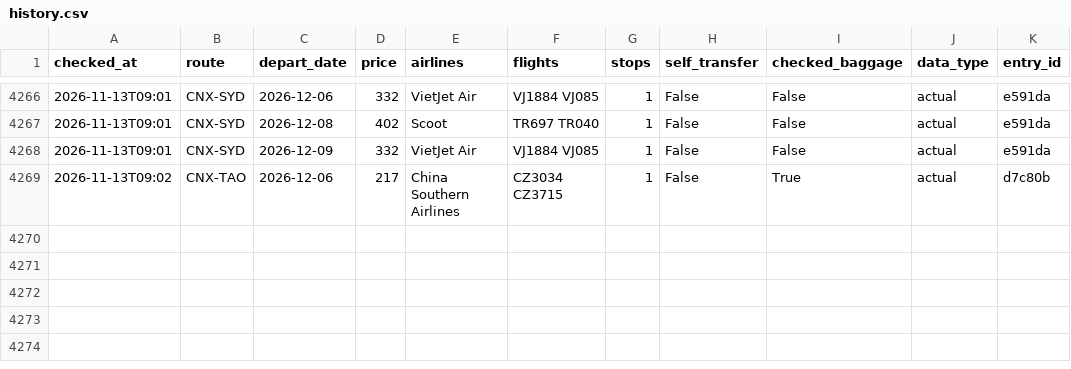
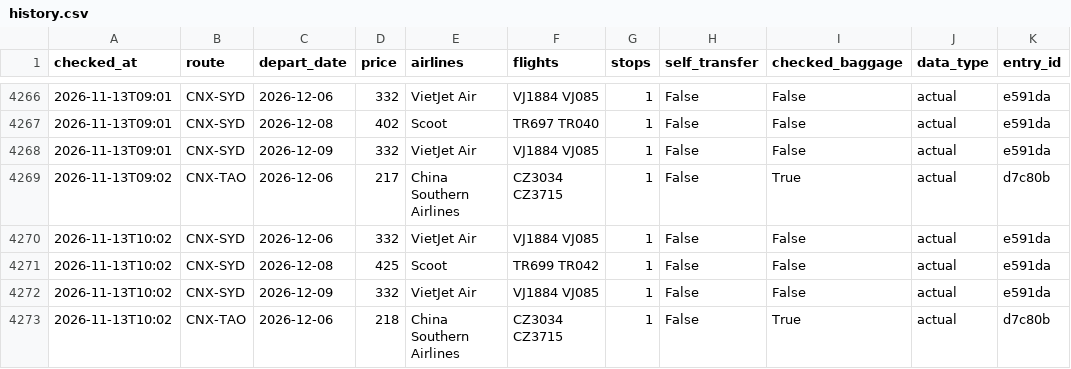
Before and after one commit to liuyongbendan-web/flight-watch-live, a CSV file: flight-watch/cloud-data/history.csv, drawn as a sheet; only a part is shown, gaps mark what is left out; the diff names each change by its address in the sheet, - before the commit and + after, or states it on an @@ line.

```diff
--- a/flight-watch/cloud-data/history.csv
+++ b/flight-watch/cloud-data/history.csv
+row 4270: 2026-11-13T10:02 | CNX-SYD | 2026-12-06 | 332 | VietJet Air | VJ1884 VJ085 | 1 | False | False | actual | e591da
+row 4271: 2026-11-13T10:02 | CNX-SYD | 2026-12-08 | 425 | Scoot | TR699 TR042 | 1 | False | False | actual | e591da
+row 4272: 2026-11-13T10:02 | CNX-SYD | 2026-12-09 | 332 | VietJet Air | VJ1884 VJ085 | 1 | False | False | actual | e591da
+row 4273: 2026-11-13T10:02 | CNX-TAO | 2026-12-06 | 218 | China Southern Airlines | CZ3034 CZ3715 | 1 | False | True | actual | d7c80b
```
Also changed, not shown: 2 other files.
